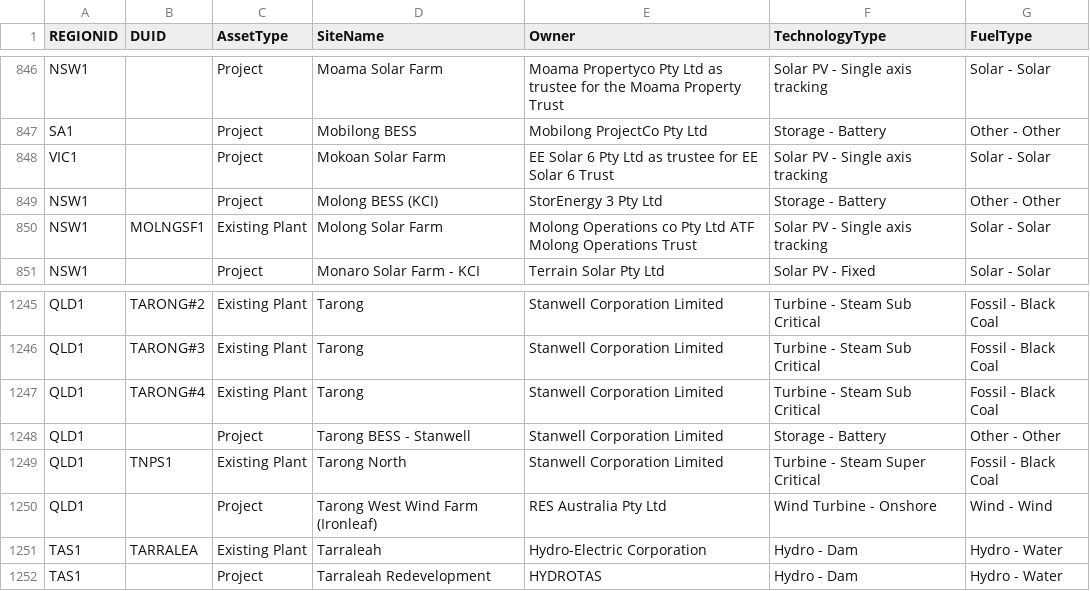
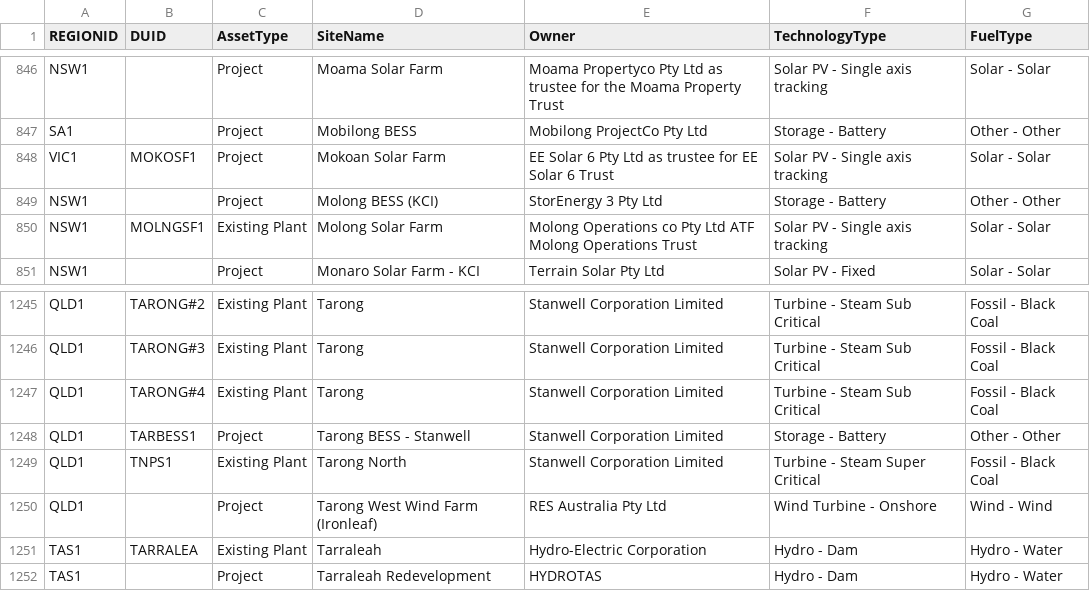
Before and after one commit to tdew0002/EnergyMarketAnalysis, a CSV file: mapping/duid_region_map.csv, drawn as a sheet; only a part is shown, gaps mark what is left out; the diff covers the shown part only.

```diff
--- a/mapping/duid_region_map.csv
+++ b/mapping/duid_region_map.csv
@@ -847,3 +847,3 @@
  SA1 ,,Project,Mobilong BESS,Mobilong ProjectCo Pty Ltd, Storage - Battery ,Other - Other
- VIC1 ,,Project,Mokoan Solar Farm,EE Solar 6 Pty Ltd as trustee for EE Solar 6 Trust, Solar PV - Single axis tracking ,Solar - Solar
+ VIC1 ,MOKOSF1,Project,Mokoan Solar Farm,EE Solar 6 Pty Ltd as trustee for EE Solar 6 Trust, Solar PV - Single axis tracking ,Solar - Solar
  NSW1 ,,Project,Molong BESS (KCI),StorEnergy 3 Pty Ltd, Storage - Battery ,Other - Other
@@ -1247,3 +1247,3 @@
  QLD1 ,TARONG#4,Existing Plant,Tarong,Stanwell Corporation Limited, Turbine - Steam Sub Critical ,Fossil - Black Coal
- QLD1 ,,Project,Tarong BESS - Stanwell,Stanwell Corporation Limited, Storage - Battery ,Other - Other
+ QLD1 ,TARBESS1,Project,Tarong BESS - Stanwell,Stanwell Corporation Limited, Storage - Battery ,Other - Other
  QLD1 ,TNPS1,Existing Plant,Tarong North,Stanwell Corporation Limited, Turbine - Steam Super Critical ,Fossil - Black Coal
```
Also changed, not shown: 7 edited cells elsewhere in this file.
